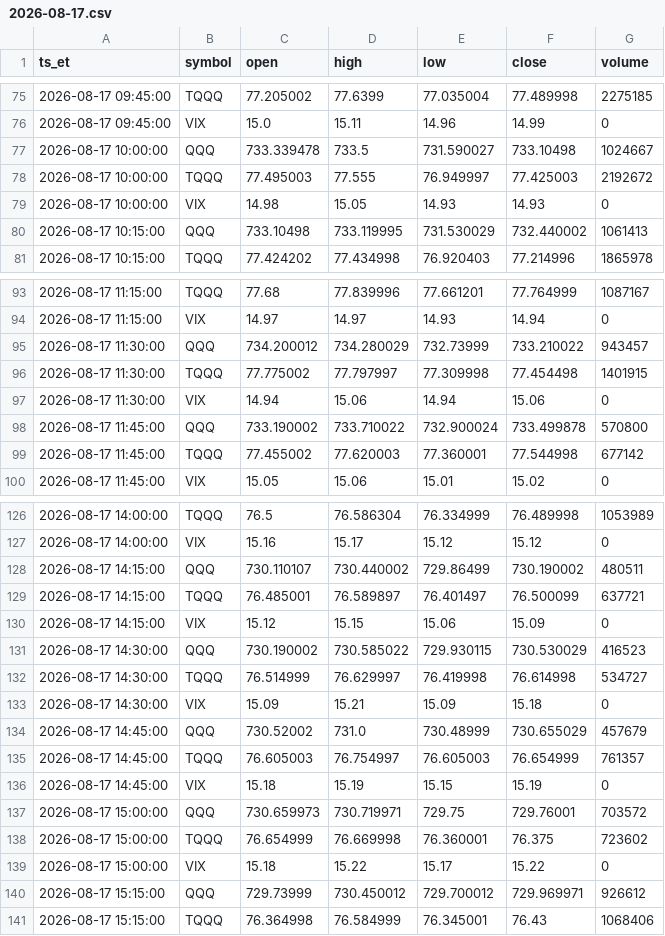
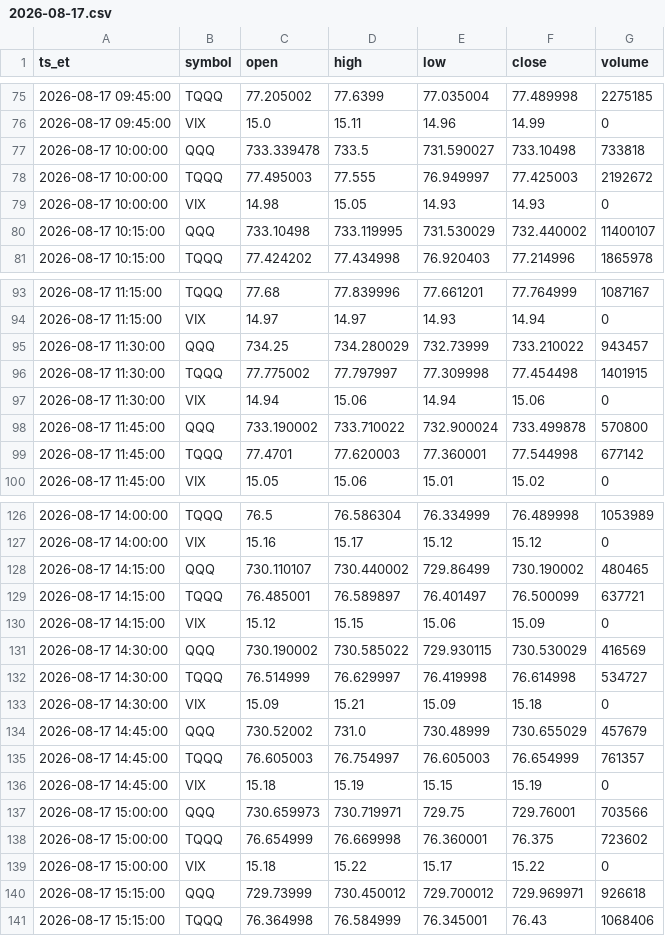
Before and after one commit to fjin5144-netizen/reef-research, a CSV file: data/intraday/2026-08-17.csv, drawn as a sheet; only a part is shown, gaps mark what is left out; the diff covers the shown part only.

```diff
--- a/data/intraday/2026-08-17.csv
+++ b/data/intraday/2026-08-17.csv
@@ -76,6 +76,6 @@ ts_et,symbol,open,high,low,close,volume
 2026-08-17 09:45:00,VIX,15.0,15.11,14.96,14.99,0
-2026-08-17 10:00:00,QQQ,733.339478,733.5,731.590027,733.10498,1024667
+2026-08-17 10:00:00,QQQ,733.339478,733.5,731.590027,733.10498,733818
 2026-08-17 10:00:00,TQQQ,77.495003,77.555,76.949997,77.425003,2192672
 2026-08-17 10:00:00,VIX,14.98,15.05,14.93,14.93,0
-2026-08-17 10:15:00,QQQ,733.10498,733.119995,731.530029,732.440002,1061413
+2026-08-17 10:15:00,QQQ,733.10498,733.119995,731.530029,732.440002,11400107
 2026-08-17 10:15:00,TQQQ,77.424202,77.434998,76.920403,77.214996,1865978
@@ -94,3 +94,3 @@ ts_et,symbol,open,high,low,close,volume
 2026-08-17 11:15:00,VIX,14.97,14.97,14.93,14.94,0
-2026-08-17 11:30:00,QQQ,734.200012,734.280029,732.73999,733.210022,943457
+2026-08-17 11:30:00,QQQ,734.25,734.280029,732.73999,733.210022,943457
 2026-08-17 11:30:00,TQQQ,77.775002,77.797997,77.309998,77.454498,1401915
@@ -98,3 +98,3 @@ ts_et,symbol,open,high,low,close,volume
 2026-08-17 11:45:00,QQQ,733.190002,733.710022,732.900024,733.499878,570800
-2026-08-17 11:45:00,TQQQ,77.455002,77.620003,77.360001,77.544998,677142
+2026-08-17 11:45:00,TQQQ,77.4701,77.620003,77.360001,77.544998,677142
 2026-08-17 11:45:00,VIX,15.05,15.06,15.01,15.02,0
@@ -127,6 +127,6 @@ ts_et,symbol,open,high,low,close,volume
 2026-08-17 14:00:00,VIX,15.16,15.17,15.12,15.12,0
-2026-08-17 14:15:00,QQQ,730.110107,730.440002,729.86499,730.190002,480511
+2026-08-17 14:15:00,QQQ,730.110107,730.440002,729.86499,730.190002,480465
 2026-08-17 14:15:00,TQQQ,76.485001,76.589897,76.401497,76.500099,637721
 2026-08-17 14:15:00,VIX,15.12,15.15,15.06,15.09,0
-2026-08-17 14:30:00,QQQ,730.190002,730.585022,729.930115,730.530029,416523
+2026-08-17 14:30:00,QQQ,730.190002,730.585022,729.930115,730.530029,416569
 2026-08-17 14:30:00,TQQQ,76.514999,76.629997,76.419998,76.614998,534727
@@ -136,6 +136,6 @@ ts_et,symbol,open,high,low,close,volume
 2026-08-17 14:45:00,VIX,15.18,15.19,15.15,15.19,0
-2026-08-17 15:00:00,QQQ,730.659973,730.719971,729.75,729.76001,703572
+2026-08-17 15:00:00,QQQ,730.659973,730.719971,729.75,729.76001,703566
 2026-08-17 15:00:00,TQQQ,76.654999,76.669998,76.360001,76.375,723602
 2026-08-17 15:00:00,VIX,15.18,15.22,15.17,15.22,0
-2026-08-17 15:15:00,QQQ,729.73999,730.450012,729.700012,729.969971,926612
+2026-08-17 15:15:00,QQQ,729.73999,730.450012,729.700012,729.969971,926618
 2026-08-17 15:15:00,TQQQ,76.364998,76.584999,76.345001,76.43,1068406
```
Also changed, not shown: 3 edited cells elsewhere in this file, data/daily.csv, data/intraday/2026-08-14.csv, 4 other files.
